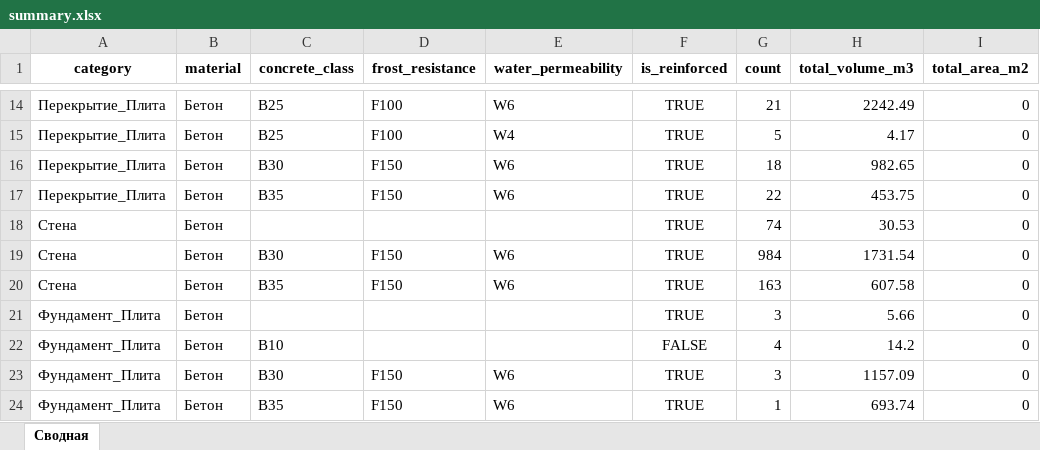
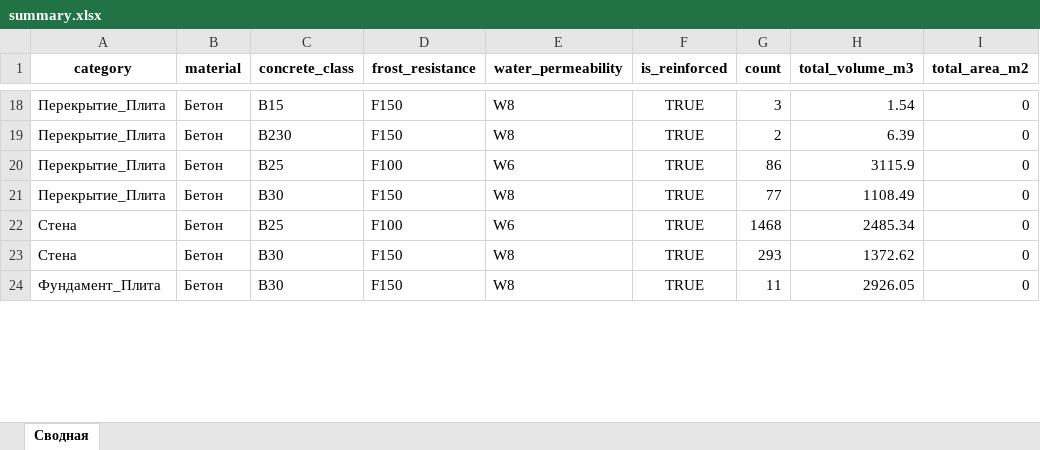
Before and after one commit to vit050587/ifc_inspect, an Excel workbook: data/summary.xlsx, sheet Сводная, drawn as a sheet; only a part is shown, gaps mark what is left out; values as stored, in another font and other column widths than the file's, no borders; removed rows and columns are numbered as before the commit, all else as after; the diff covers the shown part only; the diff names each change by its address in the sheet, - before the commit and + after, or states it on an @@ line.

```diff
--- a/data/summary.xlsx (sheet Сводная)
+++ b/data/summary.xlsx (sheet Сводная)
-C18 (concrete_class): В25
+C18 (concrete_class): В15
-D18:D19 (frost_resistance): F100
+D18:D19 (frost_resistance): F150
-E18 (water_permeability): W6
+E18 (water_permeability): W8
-G18 (count): 21
+G18 (count): 3
-H18 (total_volume_m3): 2242.49
+H18 (total_volume_m3): 1.54
-C19 (concrete_class): В25
+C19 (concrete_class): В230
-E19 (water_permeability): W4
+E19 (water_permeability): W8
-G19 (count): 5
+G19 (count): 2
-H19 (total_volume_m3): 4.17
+H19 (total_volume_m3): 6.39
-C20 (concrete_class): В30
+C20 (concrete_class): В25
-D20 (frost_resistance): F150
+D20 (frost_resistance): F100
-G20 (count): 18
+G20 (count): 86
-H20 (total_volume_m3): 982.65
+H20 (total_volume_m3): 3115.9
-C21 (concrete_class): В35
+C21 (concrete_class): В30
-E21 (water_permeability): W6
+E21 (water_permeability): W8
-G21 (count): 22
+G21 (count): 77
-H21 (total_volume_m3): 453.75
+H21 (total_volume_m3): 1108.49
-row 18: Стена | Бетон |  |  |  | TRUE | 74 | 30.53 | 0
-C22 (concrete_class): В30
+C22 (concrete_class): В25
-D22 (frost_resistance): F150
+D22 (frost_resistance): F100
-G22 (count): 984
+G22 (count): 1468
-H22 (total_volume_m3): 1731.54
+H22 (total_volume_m3): 2485.34
-C23 (concrete_class): В35
+C23 (concrete_class): В30
-E23 (water_permeability): W6
+E23 (water_permeability): W8
-G23 (count): 163
+G23 (count): 293
-H23 (total_volume_m3): 607.58
+H23 (total_volume_m3): 1372.62
-row 21: Фундамент_Плита | Бетон |  |  |  | TRUE | 3 | 5.66 | 0
-row 22: Фундамент_Плита | Бетон | В10 |  |  | FALSE | 4 | 14.2 | 0
-E24 (water_permeability): W6
+E24 (water_permeability): W8
-G24 (count): 3
+G24 (count): 11
-H24 (total_volume_m3): 1157.09
+H24 (total_volume_m3): 2926.05
-row 24: Фундамент_Плита | Бетон | В35 | F150 | W6 | TRUE | 1 | 693.74 | 0
```
Also changed, not shown: 6 added rows, 4 removed rows and 30 edited cells elsewhere in this sheet, 2 other files.
